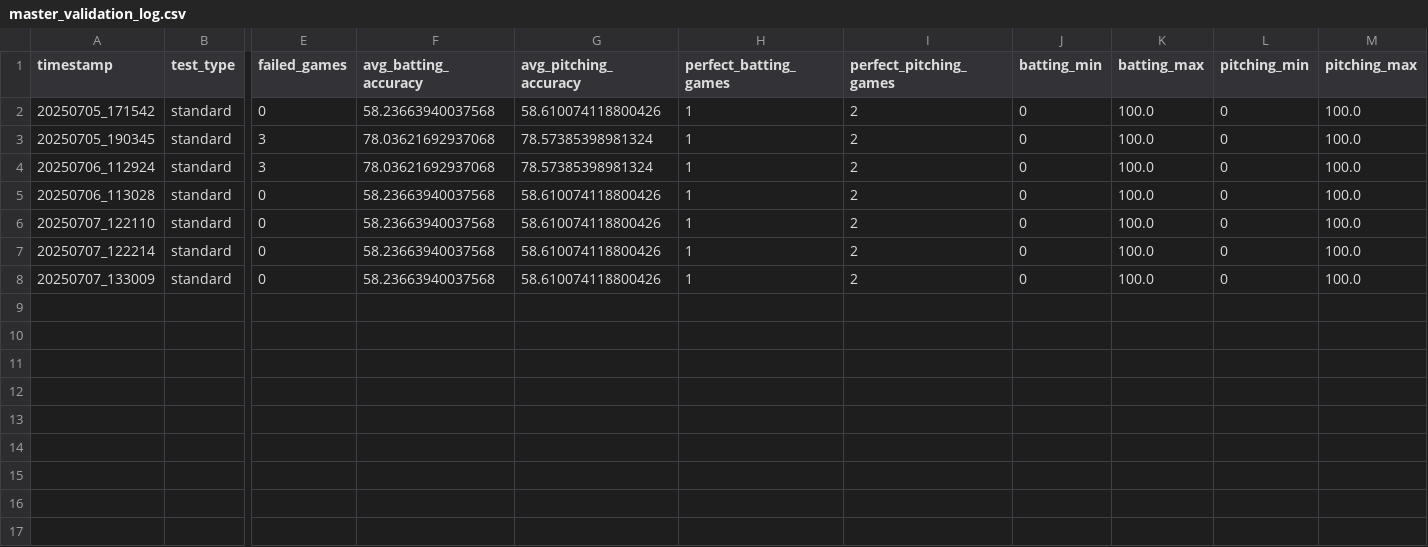
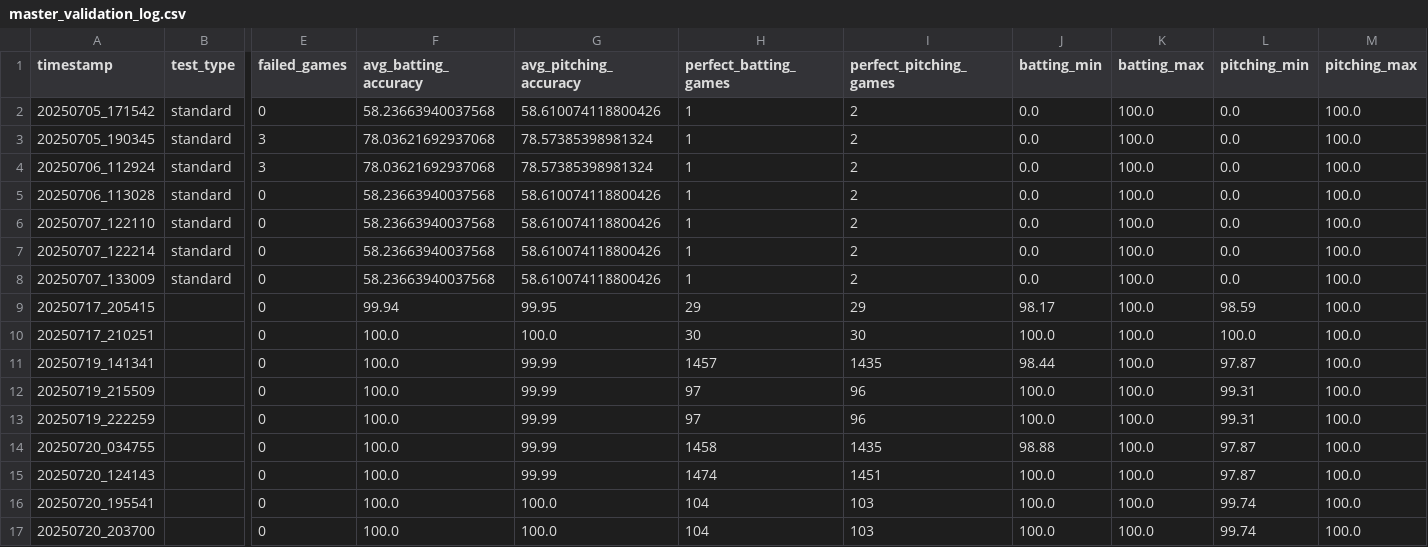
Before and after one commit to adienstag91/mlbstat, a CSV file: src/validation_results/master_validation_log.csv, drawn as a sheet; only a part is shown, gaps mark what is left out; rows hold the shown columns only; the diff names each change by its address in the sheet, - before the commit and + after, or states it on an @@ line.

```diff
--- a/src/validation_results/master_validation_log.csv
+++ b/src/validation_results/master_validation_log.csv
-J2:J8 (batting_min): 0
+J2:J8 (batting_min): 0.0
-L2:L8 (pitching_min): 0
+L2:L8 (pitching_min): 0.0
+row 9: 20250717_205415 |  | 0 | 99.94 | 99.95 | 29 | 29 | 98.17 | 100.0 | 98.59 | 100.0
+row 10: 20250717_210251 |  | 0 | 100.0 | 100.0 | 30 | 30 | 100.0 | 100.0 | 100.0 | 100.0
+row 11: 20250719_141341 |  | 0 | 100.0 | 99.99 | 1457 | 1435 | 98.44 | 100.0 | 97.87 | 100.0
+row 12: 20250719_215509 |  | 0 | 100.0 | 99.99 | 97 | 96 | 100.0 | 100.0 | 99.31 | 100.0
+row 13: 20250719_222259 |  | 0 | 100.0 | 99.99 | 97 | 96 | 100.0 | 100.0 | 99.31 | 100.0
+row 14: 20250720_034755 |  | 0 | 100.0 | 99.99 | 1458 | 1435 | 98.88 | 100.0 | 97.87 | 100.0
+row 15: 20250720_124143 |  | 0 | 100.0 | 99.99 | 1474 | 1451 | 100.0 | 100.0 | 97.87 | 100.0
+row 16: 20250720_195541 |  | 0 | 100.0 | 100.0 | 104 | 103 | 100.0 | 100.0 | 99.74 | 100.0
+row 17: 20250720_203700 |  | 0 | 100.0 | 100.0 | 104 | 103 | 100.0 | 100.0 | 99.74 | 100.0
```
Also changed, not shown: 16 other files.
